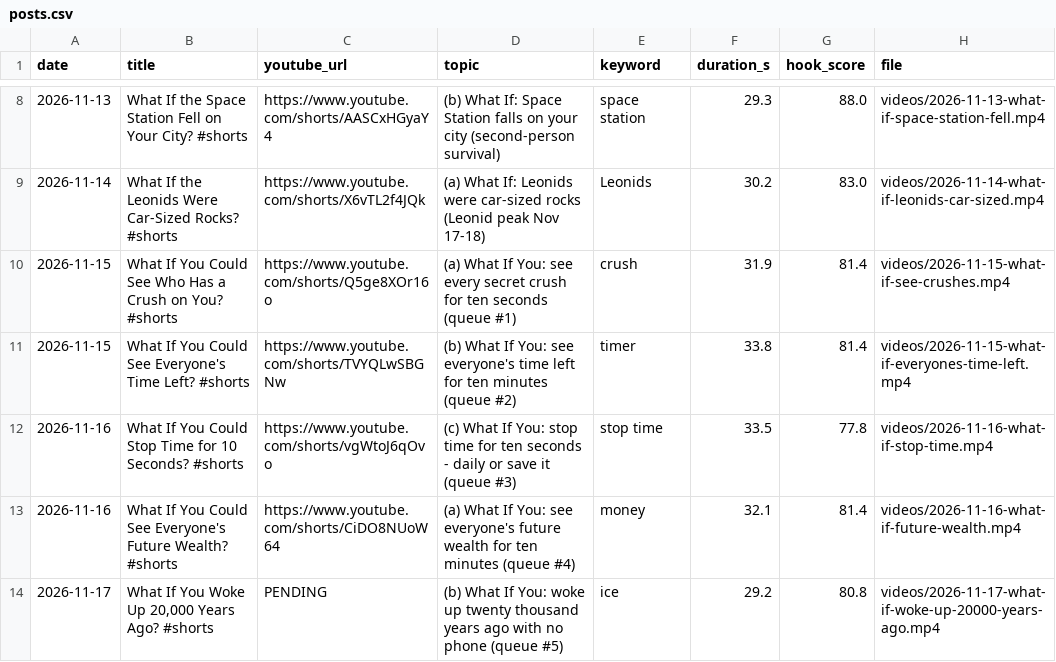
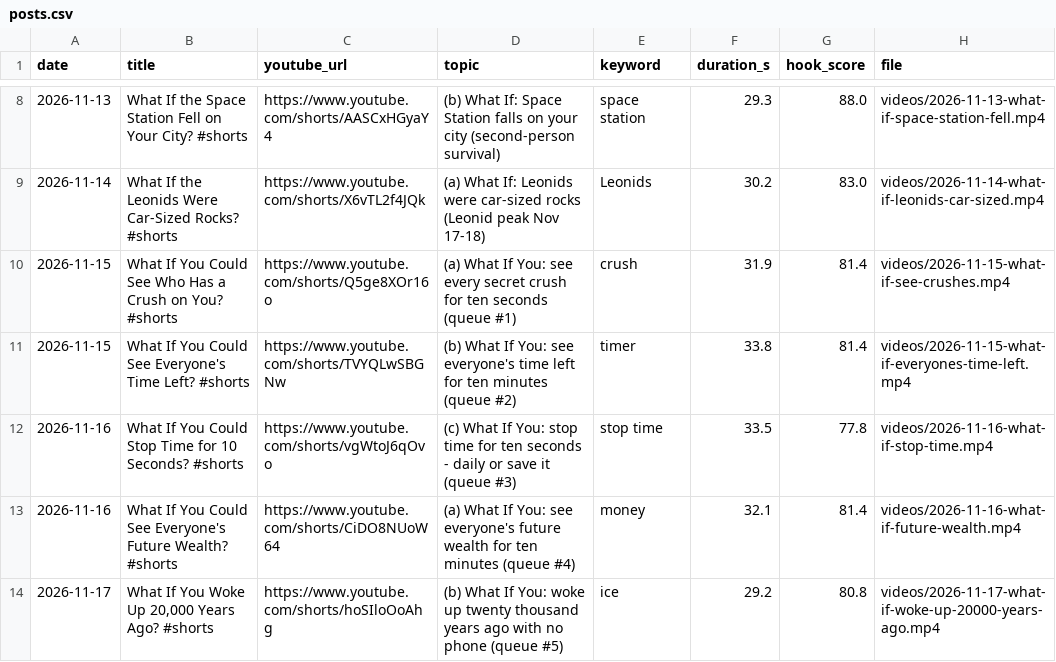
Before and after one commit to feliximmman05-creator/shorts-media, a CSV file: log/posts.csv, drawn as a sheet; only a part is shown, gaps mark what is left out.

```diff
--- a/log/posts.csv
+++ b/log/posts.csv
@@ -13,2 +13,2 @@ date,title,youtube_url,topic,keyword,duration_s,hook_score,file
 2026-11-16,What If You Could See Everyone's Future Wealth? #shorts,https://www.youtube.com/shorts/CiDO8NUoW64,(a) What If You: see everyone's future wealth for ten minutes (queue #4),money,32.1,81.4,videos/2026-11-16-what-if-future-wealth.mp4
-2026-11-17,"What If You Woke Up 20,000 Years Ago? #shorts",PENDING,(b) What If You: woke up twenty thousand years ago with no phone (queue #5),ice,29.2,80.8,videos/2026-11-17-what-if-woke-up-20000-years-ago.mp4
+2026-11-17,"What If You Woke Up 20,000 Years Ago? #shorts",https://www.youtube.com/shorts/hoSIloOoAhg,(b) What If You: woke up twenty thousand years ago with no phone (queue #5),ice,29.2,80.8,videos/2026-11-17-what-if-woke-up-20000-years-ago.mp4
```
